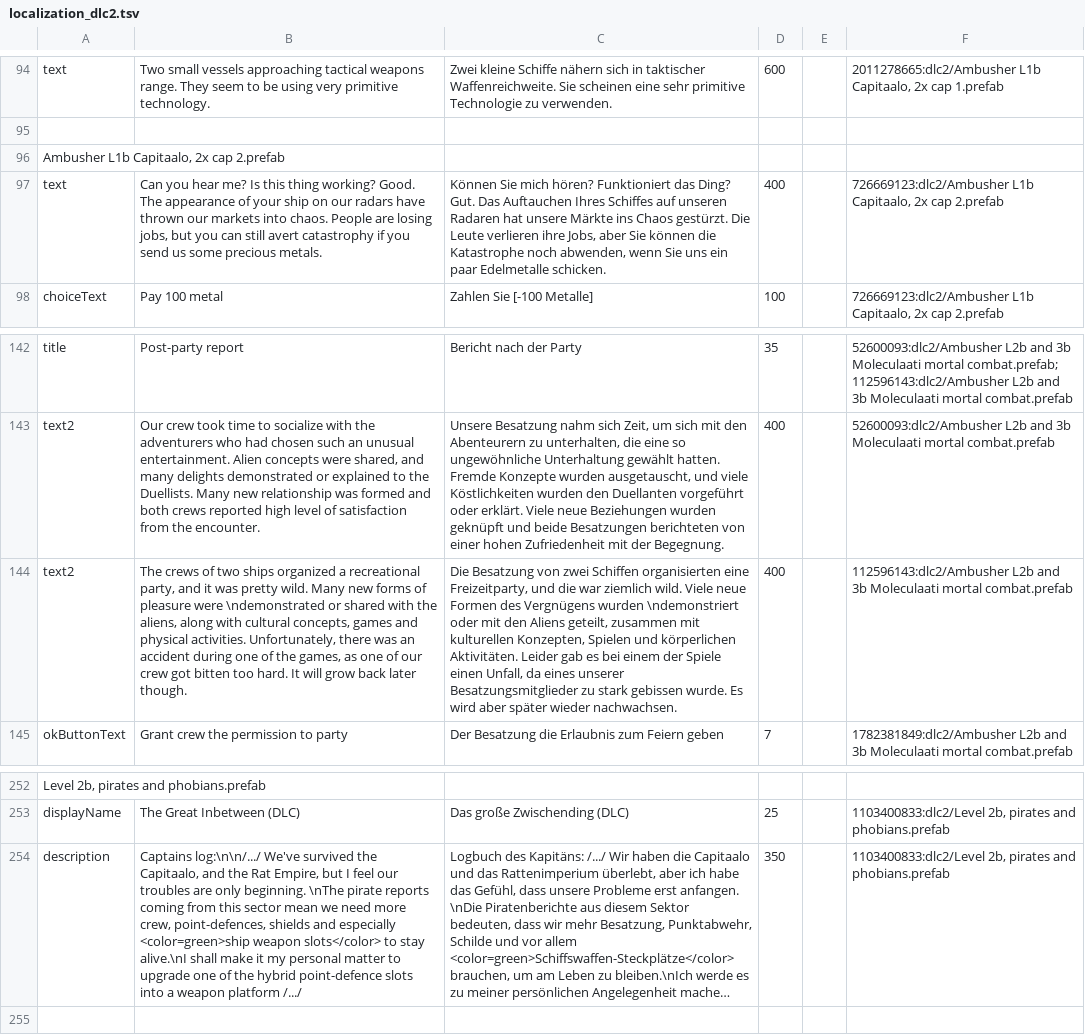
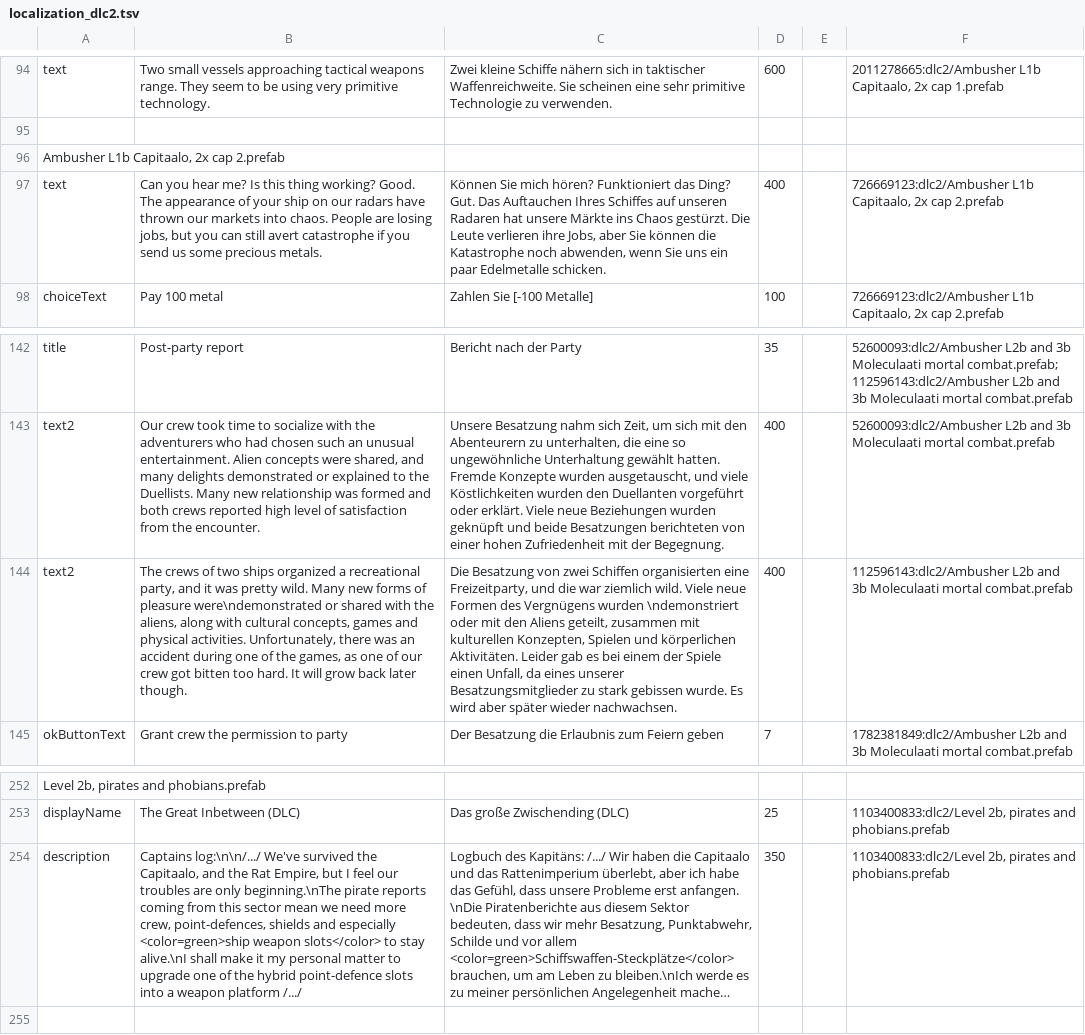
Before and after one commit to Duke-M-commits/Translation_ShortestTripToEarth_German, a TSV file: localization_dlc2.tsv, drawn as a sheet; only a part is shown, gaps mark what is left out; long unchanged cells end in …; the diff names each change by its address in the sheet, - before the commit and + after, or states it on an @@ line.

```diff
--- a/localization_dlc2.tsv
+++ b/localization_dlc2.tsv
-B97: …still avert catastrophy if you…
+B97: …still avert catastrophe if you…
-B144: …of pleasure were \ndemonstrated or shared…
+B144: …of pleasure were\ndemonstrated or shared…
-B254: …are only beginning. \nThe pirate reports…
+B254: …are only beginning.\nThe pirate reports…
```
Also changed, not shown: localization_sdlc.tsv.
